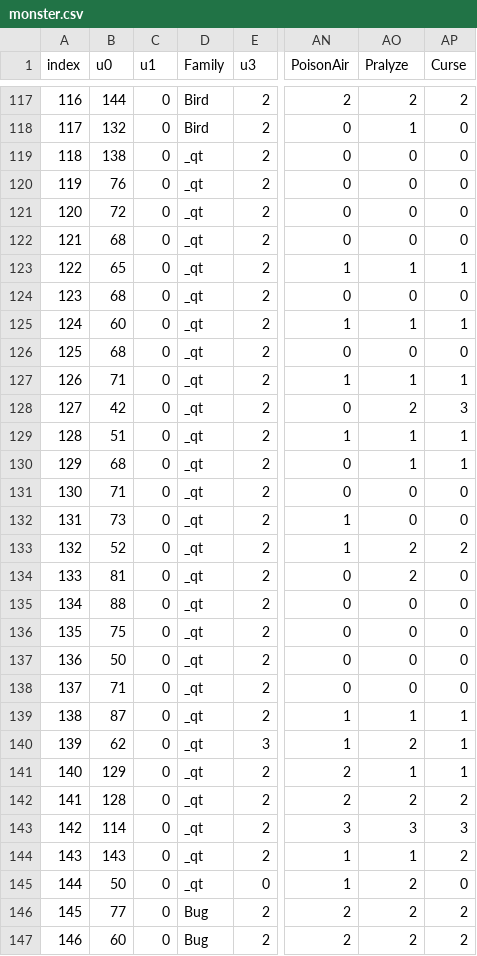
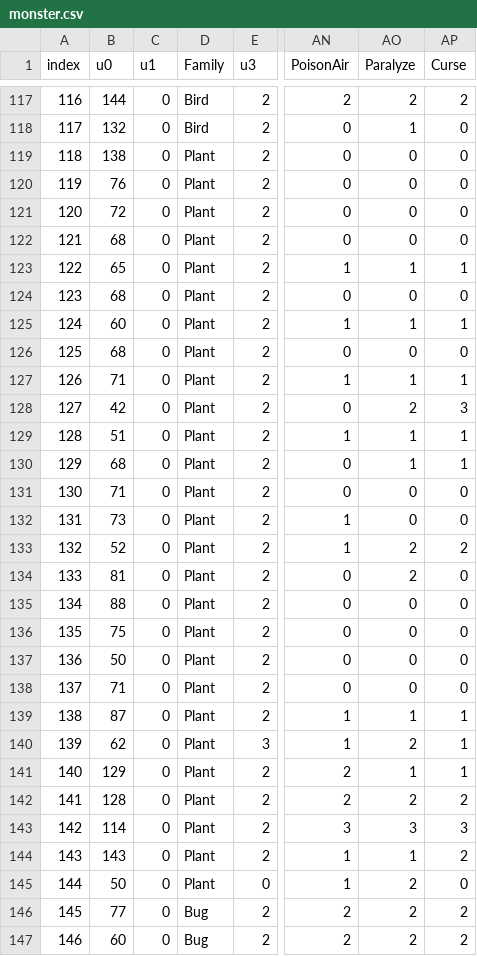
Before and after one commit to haktical/DWM2Parser, a CSV file: bin/Debug/monster.csv, drawn as a sheet; only a part is shown, gaps mark what is left out; the diff covers the shown part only; the diff names each change by its address in the sheet, - before the commit and + after, or states it on an @@ line.

```diff
--- a/bin/Debug/monster.csv
+++ b/bin/Debug/monster.csv
-AO1: Pralyze
+AO1: Paralyze
-D119:D145 (Family): _qt
+D119:D145 (Family): Plant
```
Also changed, not shown: 32 edited cells elsewhere in this file, 4 other files.
